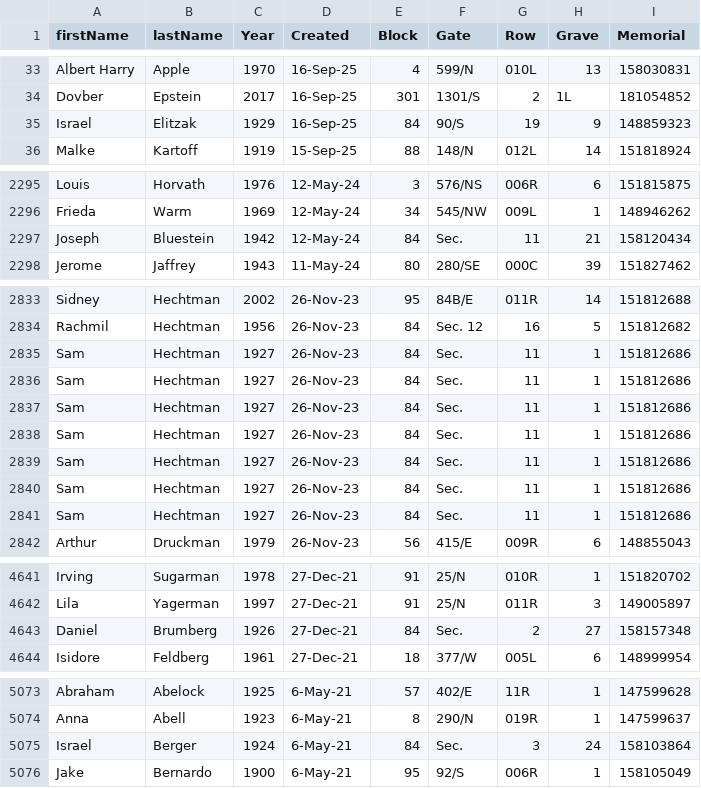
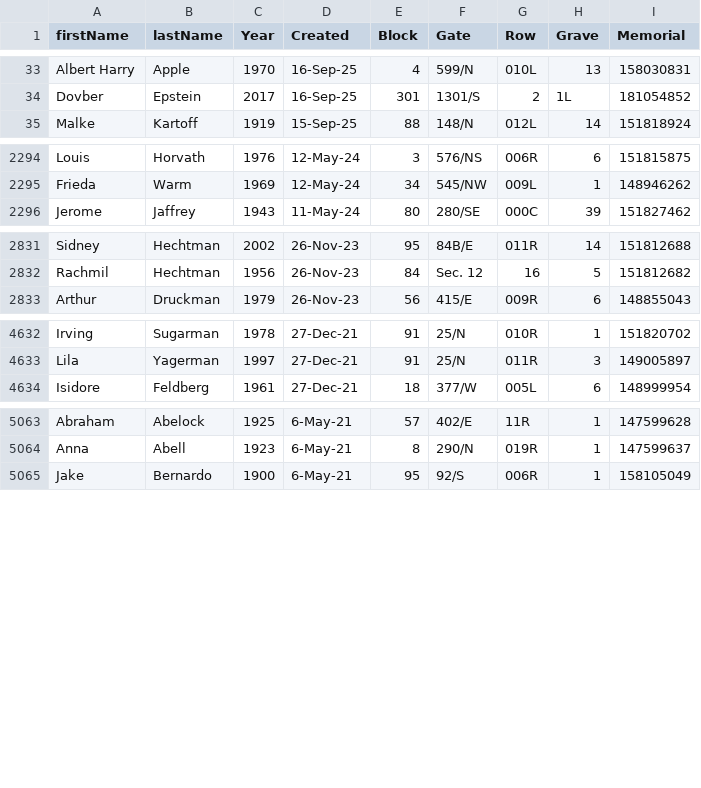
Before and after one commit to markrlondon/Old-Montefiore-Cemetery, a CSV file: requests_updated.csv, drawn as a sheet; only a part is shown, gaps mark what is left out; the diff covers the shown part only; the diff names each change by its address in the sheet, - before the commit and + after, or states it on an @@ line.

Commit message:
Add files via upload

```diff
--- a/requests_updated.csv
+++ b/requests_updated.csv
-row 35: Israel | Elitzak | 1929 | 16-Sep-25 | 84 | 90/S | 19 | 9 | 148859323
-row 2297: Joseph | Bluestein | 1942 | 12-May-24 | 84 | Sec. | 11 | 21 | 158120434
-row 2835: Sam | Hechtman | 1927 | 26-Nov-23 | 84 | Sec. | 11 | 1 | 151812686
-row 2836: Sam | Hechtman | 1927 | 26-Nov-23 | 84 | Sec. | 11 | 1 | 151812686
-row 2837: Sam | Hechtman | 1927 | 26-Nov-23 | 84 | Sec. | 11 | 1 | 151812686
-row 2838: Sam | Hechtman | 1927 | 26-Nov-23 | 84 | Sec. | 11 | 1 | 151812686
-row 2839: Sam | Hechtman | 1927 | 26-Nov-23 | 84 | Sec. | 11 | 1 | 151812686
-row 2840: Sam | Hechtman | 1927 | 26-Nov-23 | 84 | Sec. | 11 | 1 | 151812686
-row 2841: Sam | Hechtman | 1927 | 26-Nov-23 | 84 | Sec. | 11 | 1 | 151812686
-row 4643: Daniel | Brumberg | 1926 | 27-Dec-21 | 84 | Sec. | 2 | 27 | 158157348
-row 5075: Israel | Berger | 1924 | 6-May-21 | 84 | Sec. | 3 | 24 | 158103864
```
Also changed, not shown: 2 removed rows elsewhere in this file.
